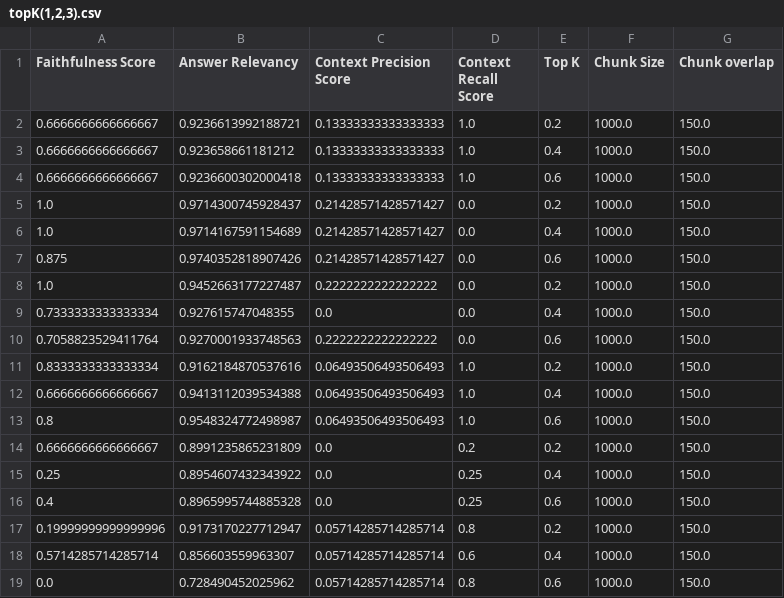
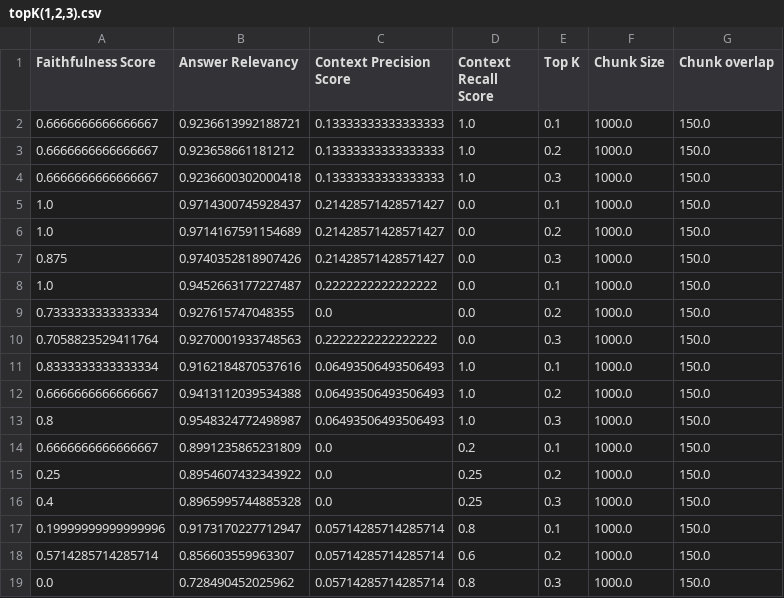
Before and after one commit to potaytoh2/OnboardingBot, a CSV file: topK(1,2,3).csv, drawn as a sheet.

```diff
--- a/topK(1,2,3).csv
+++ b/topK(1,2,3).csv
@@ -1,19 +1,19 @@
 Faithfulness Score,Answer Relevancy,Context Precision Score,Context Recall Score,Top K,Chunk Size,Chunk overlap
-0.6666666666666667,0.9236613992188721,0.13333333333333333,1.0,0.2,1000.0,150.0
-0.6666666666666667,0.923658661181212,0.13333333333333333,1.0,0.4,1000.0,150.0
-0.6666666666666667,0.9236600302000418,0.13333333333333333,1.0,0.6,1000.0,150.0
-1.0,0.9714300745928437,0.21428571428571427,0.0,0.2,1000.0,150.0
-1.0,0.9714167591154689,0.21428571428571427,0.0,0.4,1000.0,150.0
-0.875,0.9740352818907426,0.21428571428571427,0.0,0.6,1000.0,150.0
-1.0,0.9452663177227487,0.2222222222222222,0.0,0.2,1000.0,150.0
-0.7333333333333334,0.927615747048355,0.0,0.0,0.4,1000.0,150.0
-0.7058823529411764,0.9270001933748563,0.2222222222222222,0.0,0.6,1000.0,150.0
-0.8333333333333334,0.9162184870537616,0.06493506493506493,1.0,0.2,1000.0,150.0
-0.6666666666666667,0.9413112039534388,0.06493506493506493,1.0,0.4,1000.0,150.0
-0.8,0.9548324772498987,0.06493506493506493,1.0,0.6,1000.0,150.0
-0.6666666666666667,0.8991235865231809,0.0,0.2,0.2,1000.0,150.0
-0.25,0.8954607432343922,0.0,0.25,0.4,1000.0,150.0
-0.4,0.8965995744885328,0.0,0.25,0.6,1000.0,150.0
-0.19999999999999996,0.9173170227712947,0.05714285714285714,0.8,0.2,1000.0,150.0
-0.5714285714285714,0.856603559963307,0.05714285714285714,0.6,0.4,1000.0,150.0
-0.0,0.728490452025962,0.05714285714285714,0.8,0.6,1000.0,150.0
+0.6666666666666667,0.9236613992188721,0.13333333333333333,1.0,0.1,1000.0,150.0
+0.6666666666666667,0.923658661181212,0.13333333333333333,1.0,0.2,1000.0,150.0
+0.6666666666666667,0.9236600302000418,0.13333333333333333,1.0,0.3,1000.0,150.0
+1.0,0.9714300745928437,0.21428571428571427,0.0,0.1,1000.0,150.0
+1.0,0.9714167591154689,0.21428571428571427,0.0,0.2,1000.0,150.0
+0.875,0.9740352818907426,0.21428571428571427,0.0,0.3,1000.0,150.0
+1.0,0.9452663177227487,0.2222222222222222,0.0,0.1,1000.0,150.0
+0.7333333333333334,0.927615747048355,0.0,0.0,0.2,1000.0,150.0
+0.7058823529411764,0.9270001933748563,0.2222222222222222,0.0,0.3,1000.0,150.0
+0.8333333333333334,0.9162184870537616,0.06493506493506493,1.0,0.1,1000.0,150.0
+0.6666666666666667,0.9413112039534388,0.06493506493506493,1.0,0.2,1000.0,150.0
+0.8,0.9548324772498987,0.06493506493506493,1.0,0.3,1000.0,150.0
+0.6666666666666667,0.8991235865231809,0.0,0.2,0.1,1000.0,150.0
+0.25,0.8954607432343922,0.0,0.25,0.2,1000.0,150.0
+0.4,0.8965995744885328,0.0,0.25,0.3,1000.0,150.0
+0.19999999999999996,0.9173170227712947,0.05714285714285714,0.8,0.1,1000.0,150.0
+0.5714285714285714,0.856603559963307,0.05714285714285714,0.6,0.2,1000.0,150.0
+0.0,0.728490452025962,0.05714285714285714,0.8,0.3,1000.0,150.0
```
Also changed, not shown: 3 other files.
